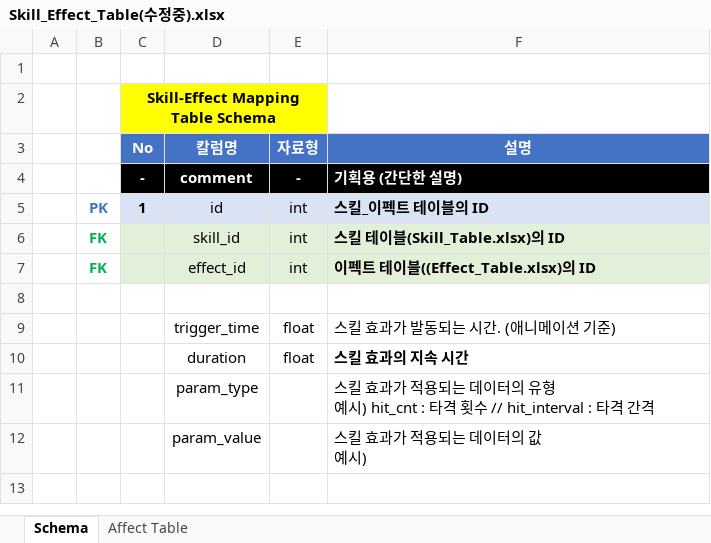
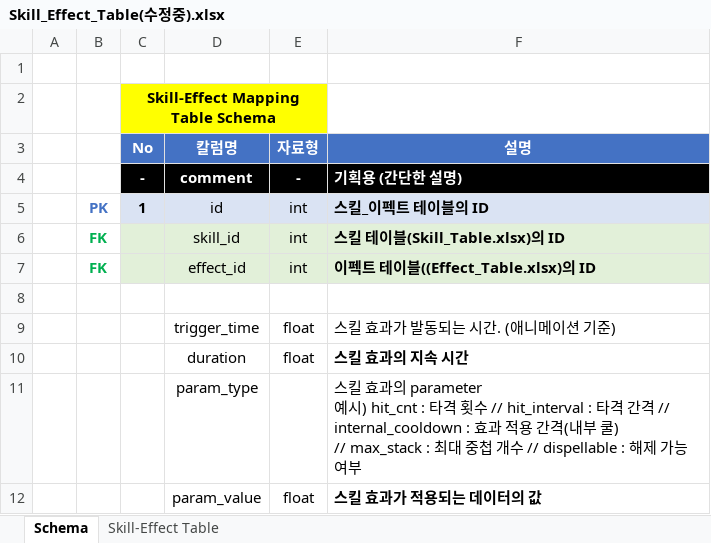
Before and after one commit to hjs0913/GameDesign, an Excel workbook: 로스트아크/데이터테이블/Skill_Effect_Table(수정중).xlsx, sheet Schema, drawn as a sheet; values as stored, in another font and other column widths than the file's, no borders; ↵ is a line break in a cell; the diff names each change by its address in the sheet, - before the commit and + after, or states it on an @@ line.

```diff
--- a/로스트아크/데이터테이블/Skill_Effect_Table(수정중).xlsx (sheet Schema)
+++ b/로스트아크/데이터테이블/Skill_Effect_Table(수정중).xlsx (sheet Schema)
-sheet tab: Affect Table
+sheet tab: Skill-Effect Table
-F11 (설명): …킬 효과가 적용되는 데이터의 유형 ↵ 예시) hit_cnt : 타격 횟수 // hit_interval : 타격 간격
+F11 (설명): …킬 효과의 parameter ↵ 예시) hit_cnt : 타격 횟수 // hit_interval : 타격 간격 // internal_cooldown : 효과 적용 간격(내부 쿨) ↵ // max_stack : 최대 중첩 개수 // dispellable : 해제 가능 여부
-E12 (자료형): (empty)
+E12 (자료형): float
-F12 (설명): 스킬 효과가 적용되는 데이터의 값 ↵ 예시)
+F12 (설명): 스킬 효과가 적용되는 데이터의 값
-F12 bold: off
+F12 bold: on
```
Also changed, not shown: sheet Skill-Effect Table, 로스트아크/데이터테이블/Effect_Table(수정필요-설명).xlsx.
